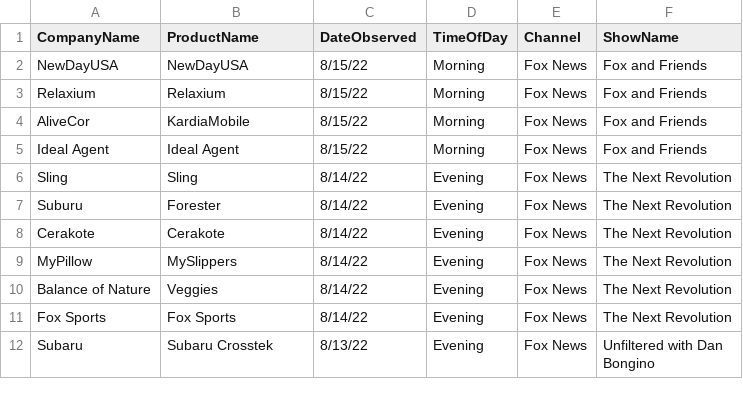
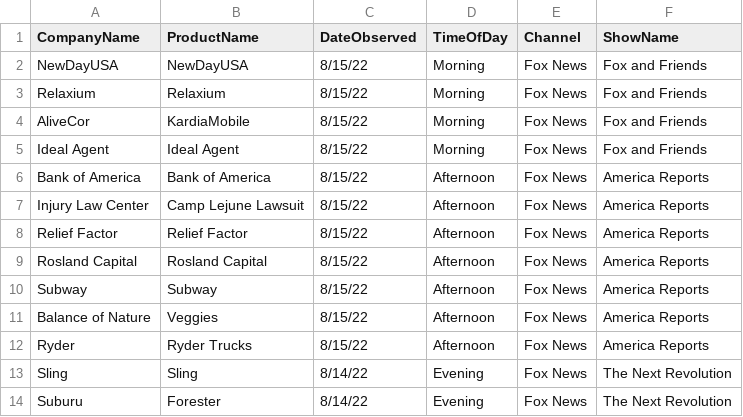
Before and after one commit to whoadvertiseson/whoadvertiseson, a CSV file: FoxNews/FoxNewsChannel_ObservedAdvertisements.csv, drawn as a sheet; only a part is shown; the shorter side is filled out with more unchanged rows.

```diff
--- a/FoxNews/FoxNewsChannel_ObservedAdvertisements.csv
+++ b/FoxNews/FoxNewsChannel_ObservedAdvertisements.csv
@@ -5,2 +5,9 @@ AliveCor,KardiaMobile,8/15/22,Morning,Fox News,Fox and Friends
 Ideal Agent,Ideal Agent,8/15/22,Morning,Fox News,Fox and Friends
+Bank of America,Bank of America,8/15/22,Afternoon,Fox News,America Reports
+Injury Law Center,Camp Lejune Lawsuit,8/15/22,Afternoon,Fox News,America Reports
+Relief Factor,Relief Factor,8/15/22,Afternoon,Fox News,America Reports
+Rosland Capital,Rosland Capital,8/15/22,Afternoon,Fox News,America Reports
+Subway,Subway,8/15/22,Afternoon,Fox News,America Reports
+Balance of Nature,Veggies,8/15/22,Afternoon,Fox News,America Reports
+Ryder,Ryder Trucks,8/15/22,Afternoon,Fox News,America Reports
 Sling,Sling,8/14/22,Evening,Fox News,The Next Revolution
```
Also changed, not shown: FoxNews/FoxNewsChannel_RecentTopAdvertisers.csv, 1 other file.
